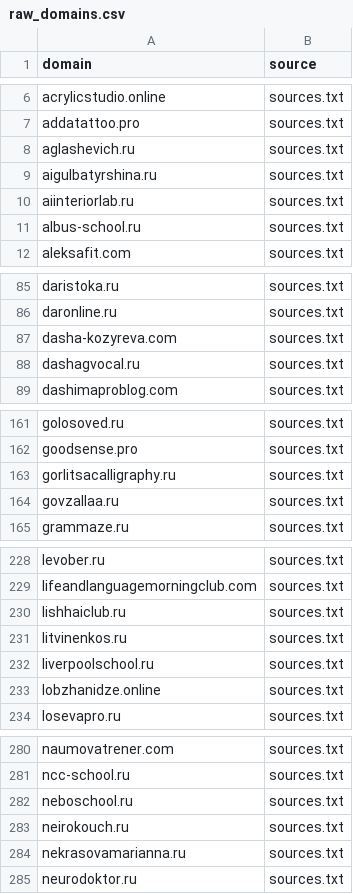
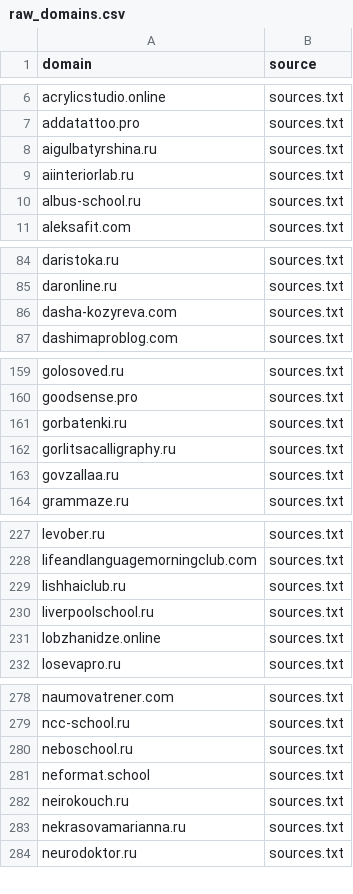
Before and after one commit to xlollypop22/rf-online-schools-registry., a CSV file: data/raw_domains.csv, drawn as a sheet; only a part is shown, gaps mark what is left out.

```diff
--- a/data/raw_domains.csv
+++ b/data/raw_domains.csv
@@ -7,3 +7,2 @@ acrylicstudio.online,sources.txt
 addatattoo.pro,sources.txt
-aglashevich.ru,sources.txt
 aigulbatyrshina.ru,sources.txt
@@ -87,3 +86,2 @@ daronline.ru,sources.txt
 dasha-kozyreva.com,sources.txt
-dashagvocal.ru,sources.txt
 dashimaproblog.com,sources.txt
@@ -162,2 +160,3 @@ golosoved.ru,sources.txt
 goodsense.pro,sources.txt
+gorbatenki.ru,sources.txt
 gorlitsacalligraphy.ru,sources.txt
@@ -230,3 +229,2 @@ lifeandlanguagemorningclub.com,sources.txt
 lishhaiclub.ru,sources.txt
-litvinenkos.ru,sources.txt
 liverpoolschool.ru,sources.txt
@@ -282,2 +280,3 @@ ncc-school.ru,sources.txt
 neboschool.ru,sources.txt
+neformat.school,sources.txt
 neirokouch.ru,sources.txt
```
Also changed, not shown: 2 other files.
